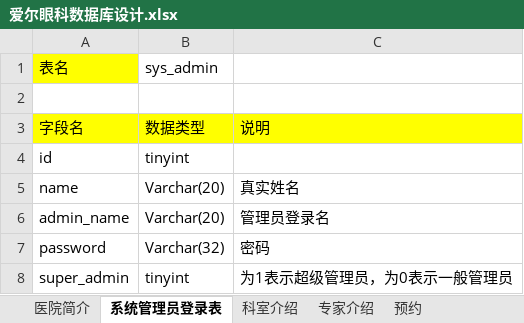
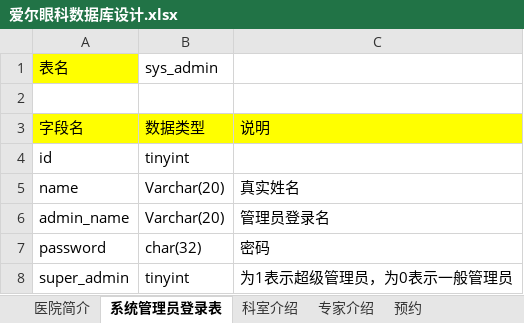
Before and after one commit to sunjava2006/1803, an Excel workbook: java/eye025_doc/爱尔眼科数据库设计.xlsx, sheet 系统管理员登录表, drawn as a sheet; values as stored, in another font and other column widths than the file's, no borders; the diff names each change by its address in the sheet, - before the commit and + after, or states it on an @@ line.

```diff
--- a/java/eye025_doc/爱尔眼科数据库设计.xlsx (sheet 系统管理员登录表)
+++ b/java/eye025_doc/爱尔眼科数据库设计.xlsx (sheet 系统管理员登录表)
-B7 (sys_admin): Varchar(32)
+B7 (sys_admin): char(32)
```
Also changed, not shown: sheet 科室介绍, 7 other files.
